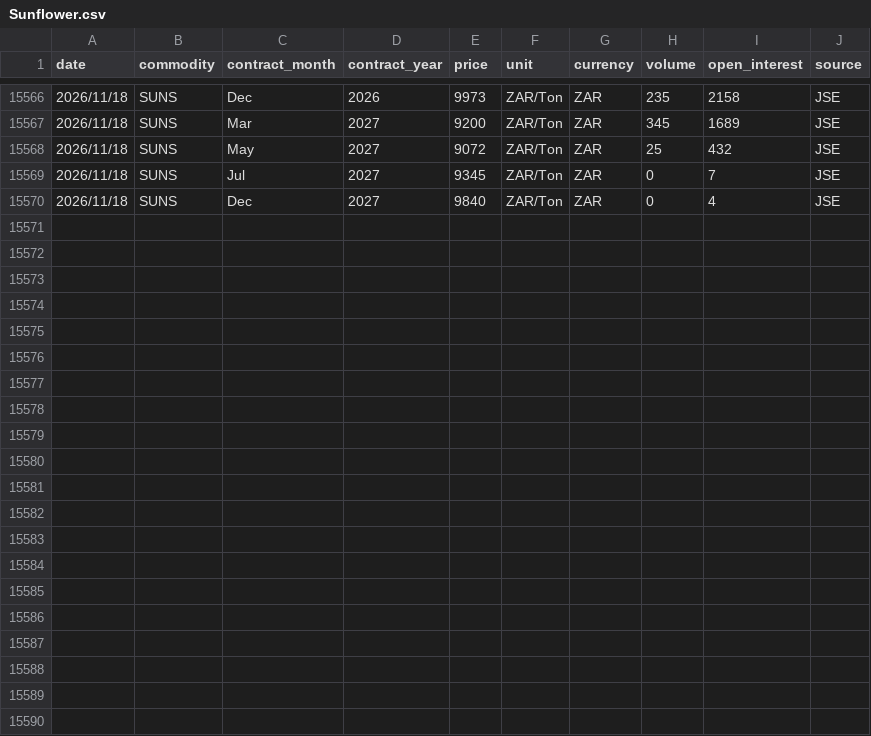
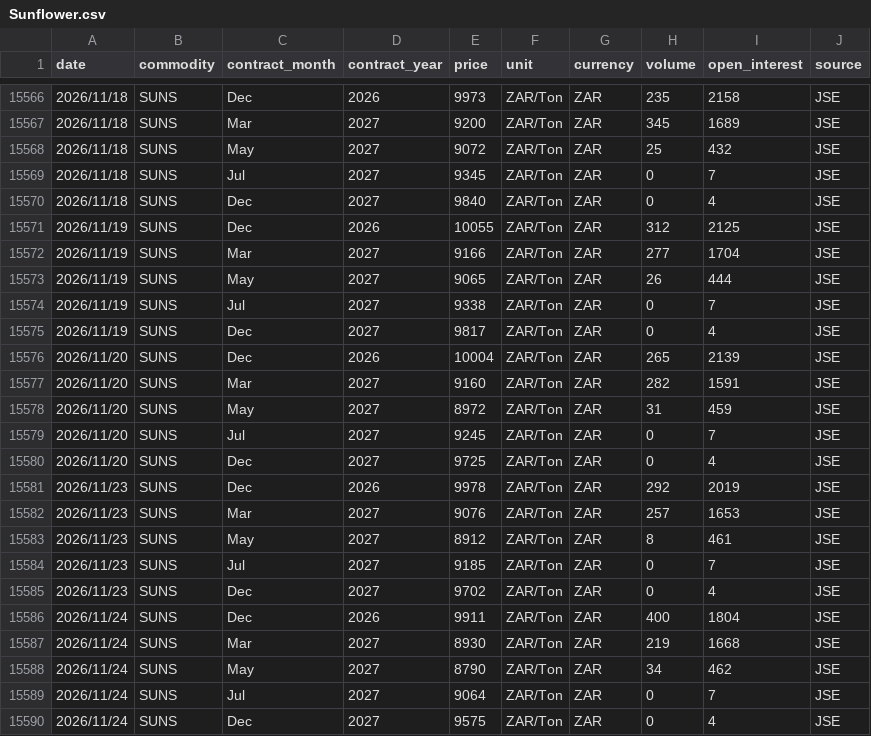
Before and after one commit to GrainDataIntelligence/grain-data-intelligence, a CSV file: charting-react/public/data/price_history/Sunflower.csv, drawn as a sheet; only a part is shown, gaps mark what is left out.

```diff
--- a/charting-react/public/data/price_history/Sunflower.csv
+++ b/charting-react/public/data/price_history/Sunflower.csv
@@ -15570 +15570,21 @@ date,commodity,contract_month,contract_year,price,unit,currency,volume,open_inte
 2026/11/18,SUNS,Dec,2027,9840,ZAR/Ton,ZAR,0,4,JSE
+2026/11/19,SUNS,Dec,2026,10055,ZAR/Ton,ZAR,312,2125,JSE
+2026/11/19,SUNS,Mar,2027,9166,ZAR/Ton,ZAR,277,1704,JSE
+2026/11/19,SUNS,May,2027,9065,ZAR/Ton,ZAR,26,444,JSE
+2026/11/19,SUNS,Jul,2027,9338,ZAR/Ton,ZAR,0,7,JSE
+2026/11/19,SUNS,Dec,2027,9817,ZAR/Ton,ZAR,0,4,JSE
+2026/11/20,SUNS,Dec,2026,10004,ZAR/Ton,ZAR,265,2139,JSE
+2026/11/20,SUNS,Mar,2027,9160,ZAR/Ton,ZAR,282,1591,JSE
+2026/11/20,SUNS,May,2027,8972,ZAR/Ton,ZAR,31,459,JSE
+2026/11/20,SUNS,Jul,2027,9245,ZAR/Ton,ZAR,0,7,JSE
+2026/11/20,SUNS,Dec,2027,9725,ZAR/Ton,ZAR,0,4,JSE
+2026/11/23,SUNS,Dec,2026,9978,ZAR/Ton,ZAR,292,2019,JSE
+2026/11/23,SUNS,Mar,2027,9076,ZAR/Ton,ZAR,257,1653,JSE
+2026/11/23,SUNS,May,2027,8912,ZAR/Ton,ZAR,8,461,JSE
+2026/11/23,SUNS,Jul,2027,9185,ZAR/Ton,ZAR,0,7,JSE
+2026/11/23,SUNS,Dec,2027,9702,ZAR/Ton,ZAR,0,4,JSE
+2026/11/24,SUNS,Dec,2026,9911,ZAR/Ton,ZAR,400,1804,JSE
+2026/11/24,SUNS,Mar,2027,8930,ZAR/Ton,ZAR,219,1668,JSE
+2026/11/24,SUNS,May,2027,8790,ZAR/Ton,ZAR,34,462,JSE
+2026/11/24,SUNS,Jul,2027,9064,ZAR/Ton,ZAR,0,7,JSE
+2026/11/24,SUNS,Dec,2027,9575,ZAR/Ton,ZAR,0,4,JSE
```
Also changed, not shown: charting-react/public/data/price_history/Bean.csv, charting-react/public/data/price_history/Corn.csv, 12 other files.
